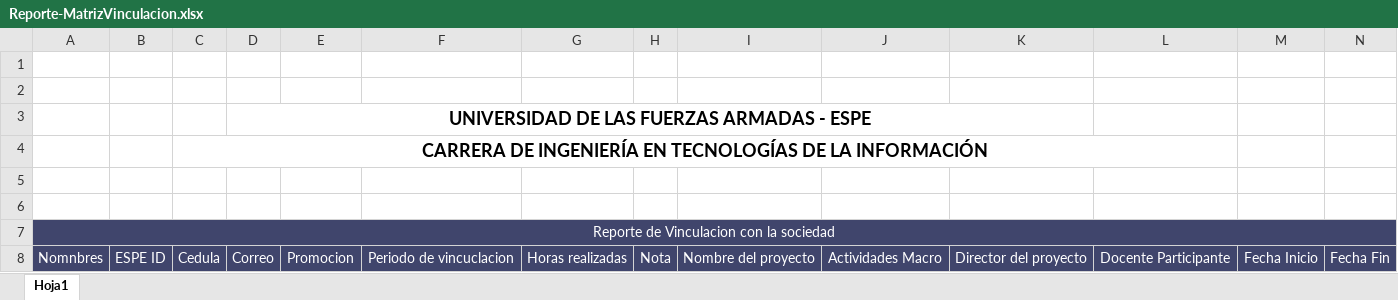
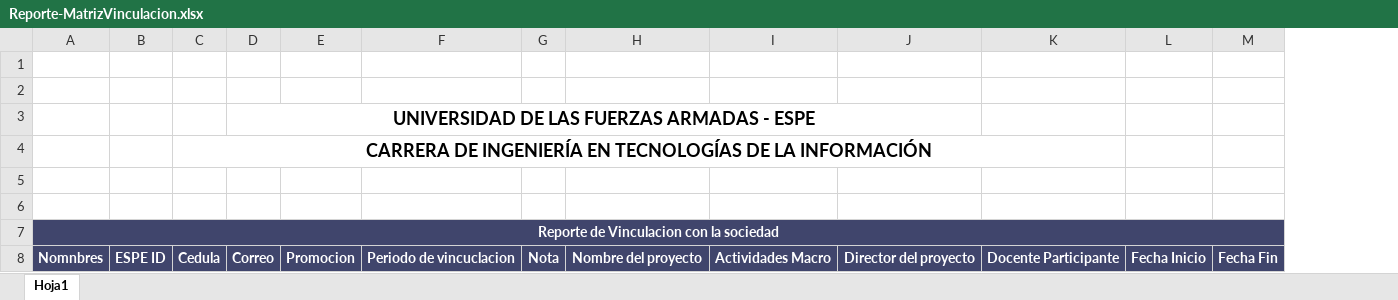
Before and after one commit to sebas17sf/Tesis_Final_Version, an Excel workbook: public/Plantillas/Reporte-MatrizVinculacion.xlsx, sheet Hoja1, drawn as a sheet; only a part is shown; values as stored, in another font and other column widths than the file's, no borders; charts and pictures not drawn; removed rows and columns are numbered as before the commit, all else as after; the diff covers the shown part only; the diff names each change by its address in the sheet, - before the commit and + after, or states it on an @@ line.

```diff
--- a/public/Plantillas/Reporte-MatrizVinculacion.xlsx (sheet Hoja1)
+++ b/public/Plantillas/Reporte-MatrizVinculacion.xlsx (sheet Hoja1)
-column G, row 8: Horas realizadas
-A7 bold: off
+A7 bold: on
-A8:F8 bold: off
+A8:F8 bold: on
-G8:M8 bold: off
+G8:M8 bold: on
```
Also changed, not shown: cell formats elsewhere in this sheet, charts or pictures, 5 other files.
